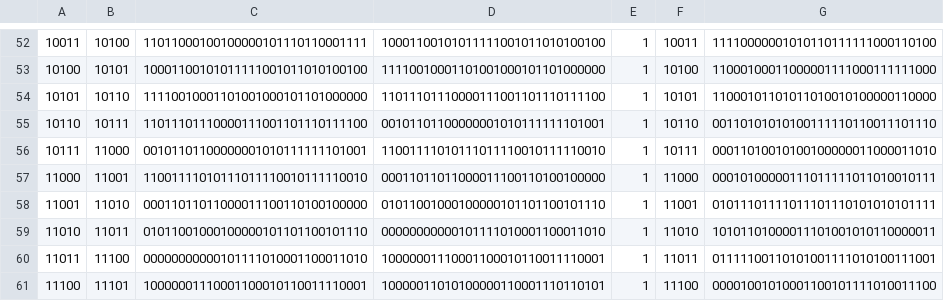
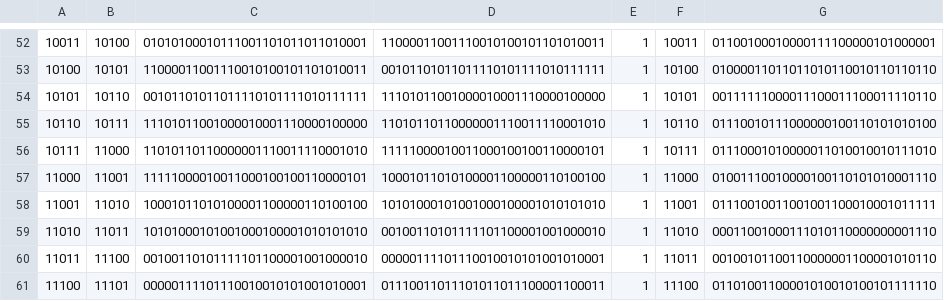
Before and after one commit to HaloSense/EL6463-Project, a CSV file: btm_layer_design/btm_layer_design.sim/sim_1/behav/xsim/test_cases_regfile.csv, drawn as a sheet; only a part is shown, gaps mark what is left out; the diff covers the shown part only.

```diff
--- a/btm_layer_design/btm_layer_design.sim/sim_1/behav/xsim/test_cases_regfile.csv
+++ b/btm_layer_design/btm_layer_design.sim/sim_1/behav/xsim/test_cases_regfile.csv
@@ -52,10 +52,10 @@
-10011,10100,11011000100100000101110110001111,10001100101011111001011010100100,1,10011,11110000001010110111111000110100
-10100,10101,10001100101011111001011010100100,11110010001101001000101101000000,1,10100,11000100011000001111000111111000
-10101,10110,11110010001101001000101101000000,11011101110000111001101110111100,1,10101,11000101101011010010100000110000
-10110,10111,11011101110000111001101110111100,00101101100000001010111111101001,1,10110,00110101010100111110110011101110
-10111,11000,00101101100000001010111111101001,11001111010111011110010111110010,1,10111,00011010010100100000011000011010
-11000,11001,11001111010111011110010111110010,00011011011000011100110100100000,1,11000,00010100000111011111011010010111
-11001,11010,00011011011000011100110100100000,01011001000100000101101100101110,1,11001,01011101111011101110101010101111
-11010,11011,01011001000100000101101100101110,00000000000101111010001100011010,1,11010,10101101000011101001010110000011
-11011,11100,00000000000101111010001100011010,10000001110001100010110011110001,1,11011,01111100110101001111010100111001
-11100,11101,10000001110001100010110011110001,10000011010100000110001110110101,1,11100,00001001010001100101111010011100
+10011,10100,01010100010111001101011011010001,11000011001110010100101101010011,1,10011,01100100010000111100000101000001
+10100,10101,11000011001110010100101101010011,00101101011011110101111010111111,1,10100,01000011011011010110010110110110
+10101,10110,00101101011011110101111010111111,11101011001000010001110000100000,1,10101,00111111000011100011100011110110
+10110,10111,11101011001000010001110000100000,11010110110000001110011110001010,1,10110,01110010111000000100110101010100
+10111,11000,11010110110000001110011110001010,11111000010011000100100110000101,1,10111,01110001010000011010010010111010
+11000,11001,11111000010011000100100110000101,10001011010100001100000110100100,1,11000,01001110010000100110101010001110
+11001,11010,10001011010100001100000110100100,10101000101001000100001010101010,1,11001,01110010011001001100010001011111
+11010,11011,10101000101001000100001010101010,00100110101111101100001001000010,1,11010,00011001000111010110000000001110
+11011,11100,00100110101111101100001001000010,00000111101110010010101001010001,1,11011,00100101100110000001100001010110
+11100,11101,00000111101110010010101001010001,01110011011101011011100001100011,1,11100,01101001100001010010100101111110
```
Also changed, not shown: 162 edited cells elsewhere in this file, btm_layer_design/btm_layer_design.ip_user_files/mem_init_files/test_cases_regfile.csv, btm_layer_design/btm_layer_design.srcs/sim_1/imports/output/test_cases_regfile.csv, 4 other files.
